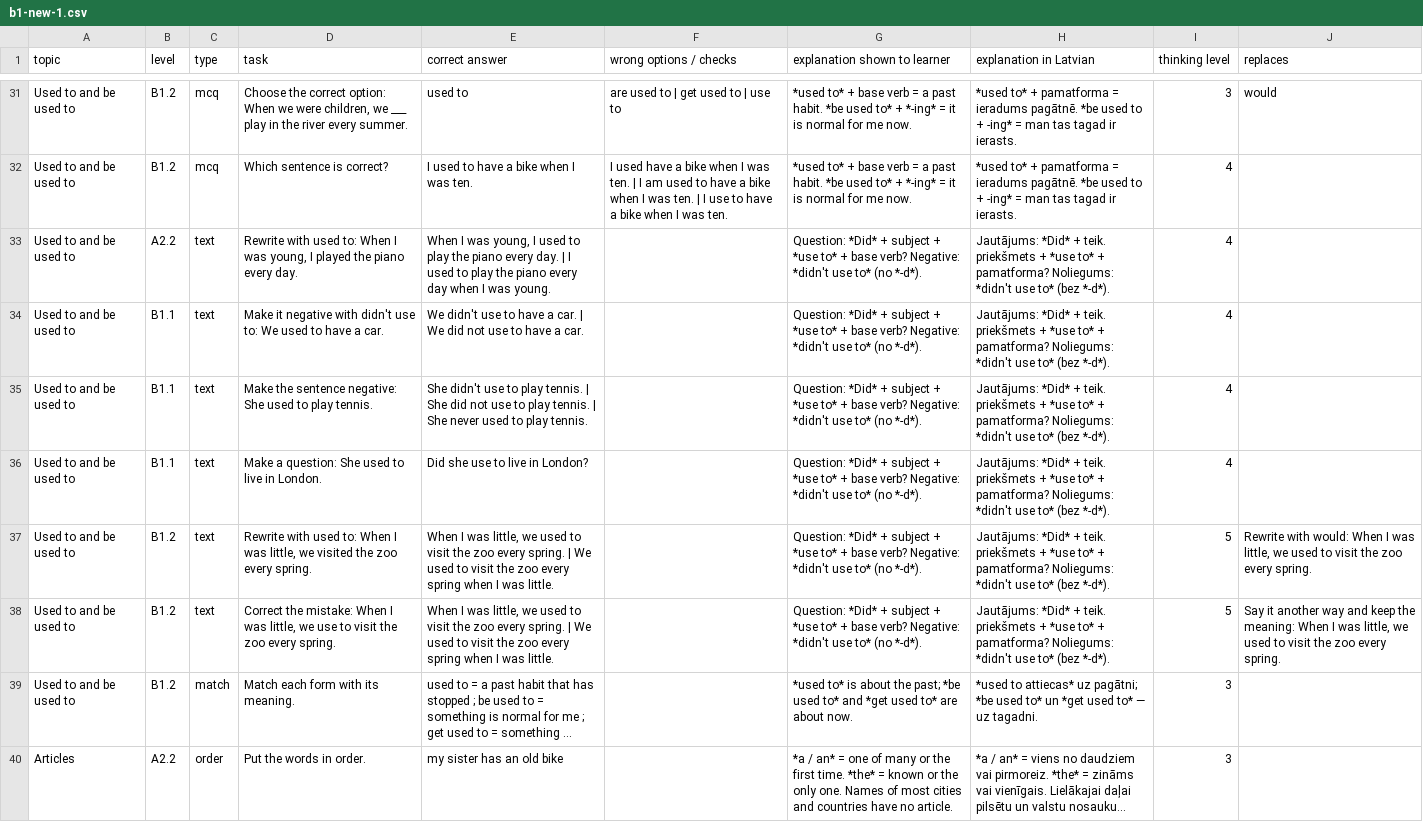
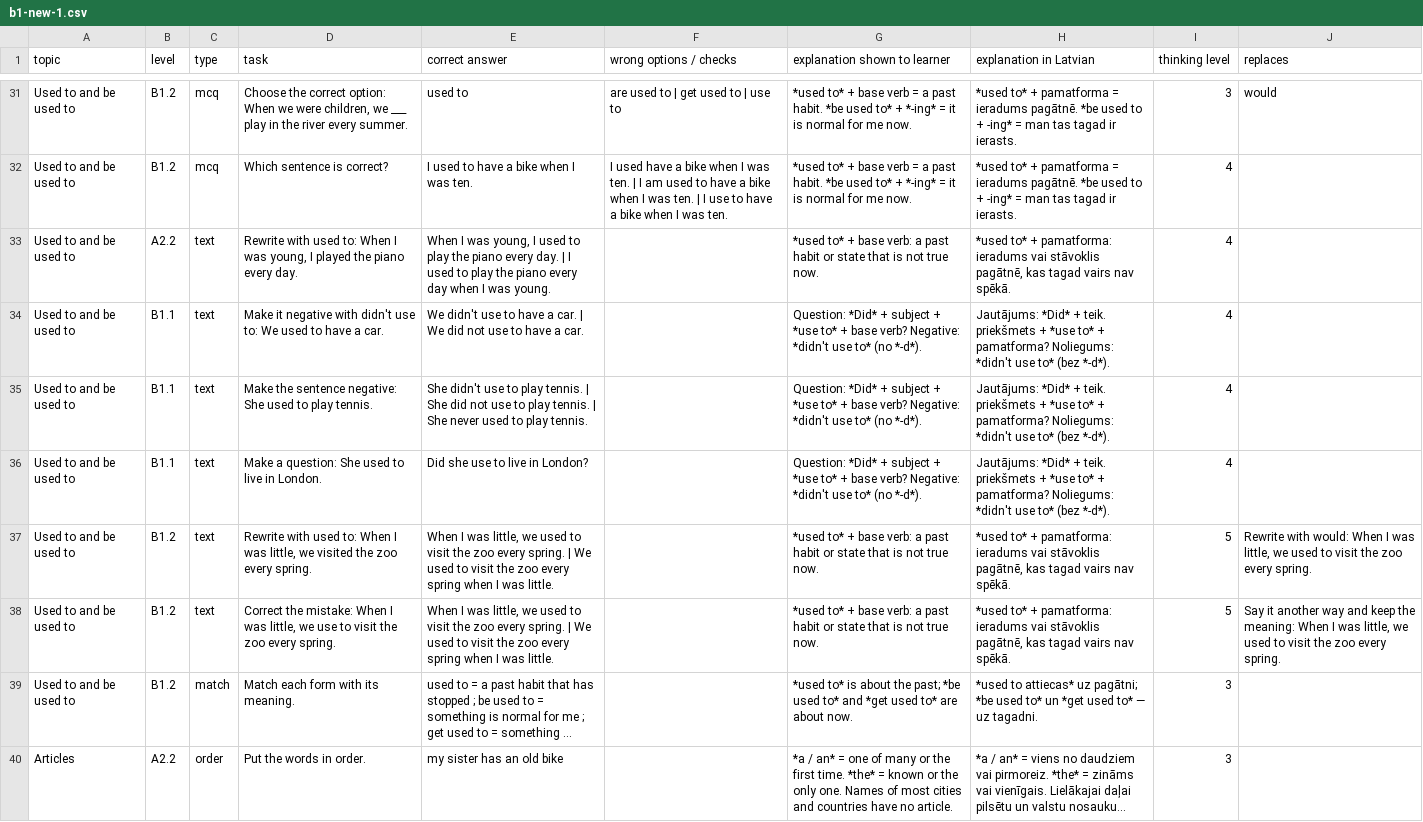
Before and after one commit to inga-cmyk/englishfever, a CSV file: docs/task-drafts/b1-new-1.csv, drawn as a sheet; only a part is shown, gaps mark what is left out; long unchanged cells end in …; the diff names each change by its address in the sheet, - before the commit and + after, or states it on an @@ line.

```diff
--- a/docs/task-drafts/b1-new-1.csv
+++ b/docs/task-drafts/b1-new-1.csv
-G33 (explanation shown to learner): Question: *Did* + subject + *use to* + base verb? Negative: *didn't use to* (no *-d*).
+G33 (explanation shown to learner): *used to* + base verb: a past habit or state that is not true now.
-H33 (explanation in Latvian): Jautājums: *Did* + teik. priekšmets + *use to* + pamatforma? Noliegums: *didn't use to* (bez *-d*).
+H33 (explanation in Latvian): *used to* + pamatforma: ieradums vai stāvoklis pagātnē, kas tagad vairs nav spēkā.
-G37:G38 (explanation shown to learner): Question: *Did* + subject + *use to* + base verb? Negative: *didn't use to* (no *-d*).
+G37:G38 (explanation shown to learner): *used to* + base verb: a past habit or state that is not true now.
-H37:H38 (explanation in Latvian): Jautājums: *Did* + teik. priekšmets + *use to* + pamatforma? Noliegums: *didn't use to* (bez *-d*).
+H37:H38 (explanation in Latvian): *used to* + pamatforma: ieradums vai stāvoklis pagātnē, kas tagad vairs nav spēkā.
```
Also changed, not shown: docs/task-drafts/a2-big-1.csv, docs/task-drafts/b1-tenses-2.csv, 3 other files.
